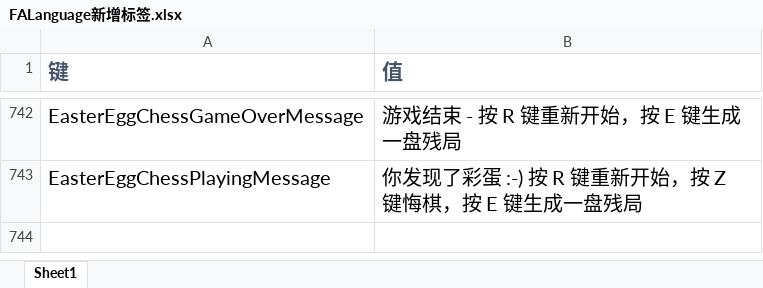
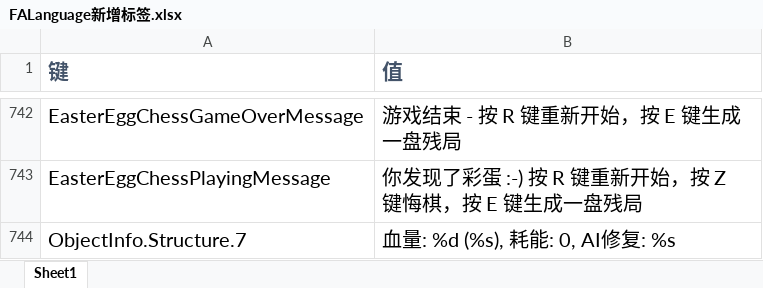
Before and after one commit to handama/FA2sp, an Excel workbook: Supplementary/文档/FALanguage新增标签.xlsx, sheet Sheet1, drawn as a sheet; only a part is shown, gaps mark what is left out; values as stored, in another font and other column widths than the file's, no borders; the diff names each change by its address in the sheet, - before the commit and + after, or states it on an @@ line.

```diff
--- a/Supplementary/文档/FALanguage新增标签.xlsx (sheet Sheet1)
+++ b/Supplementary/文档/FALanguage新增标签.xlsx (sheet Sheet1)
+row 744: ObjectInfo.Structure.7 | 血量: %d (%s), 耗能: 0, AI修复: %s
```
Also changed, not shown: 9 other files.
